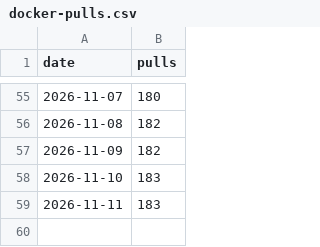
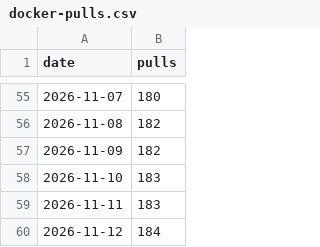
Before and after one commit to Indus-Stack/rekuiper, a CSV file: docs/data/docker-pulls.csv, drawn as a sheet; only a part is shown, gaps mark what is left out.

```diff
--- a/docs/data/docker-pulls.csv
+++ b/docs/data/docker-pulls.csv
@@ -59 +59,2 @@ date,pulls
 2026-11-11,183
+2026-11-12,184
```
Also changed, not shown: 1 other file.
